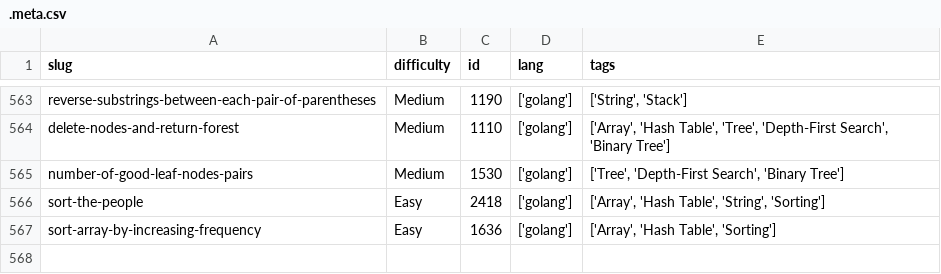
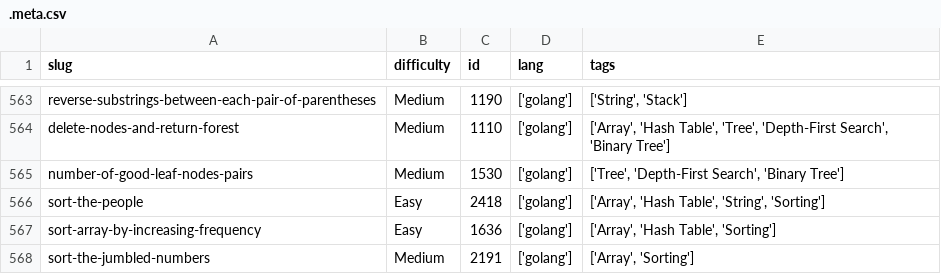
Before and after one commit to dimaglushkov/solutions, a CSV file: leetcode/.meta.csv, drawn as a sheet; only a part is shown, gaps mark what is left out; the diff names each change by its address in the sheet, - before the commit and + after, or states it on an @@ line.

```diff
--- a/leetcode/.meta.csv
+++ b/leetcode/.meta.csv
+row 568: sort-the-jumbled-numbers | Medium | 2191 | ['golang'] | ['Array', 'Sorting']
```
Also changed, not shown: 5 other files.
